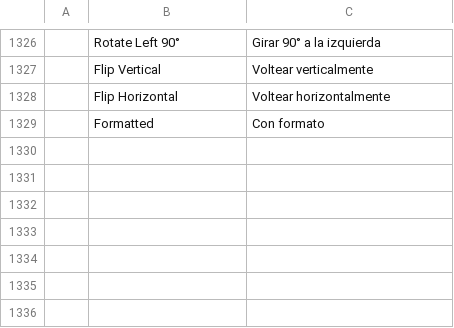
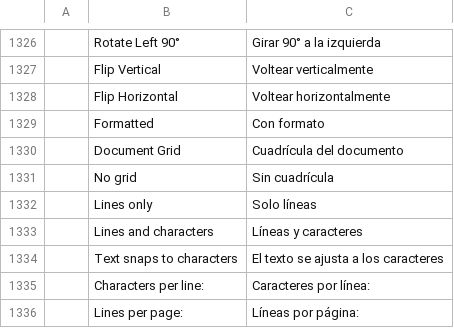
Before and after one commit to storytold/wordcraft, a TSV file: crates/ui-egui/src/i18n/es.tsv, drawn as a sheet; only a part is shown, gaps mark what is left out.

```diff
--- a/crates/ui-egui/src/i18n/es.tsv
+++ b/crates/ui-egui/src/i18n/es.tsv
@@ -1329 +1329,8 @@
 	Formatted	Con formato
+	Document Grid	Cuadrícula del documento
+	No grid	Sin cuadrícula
+	Lines only	Solo líneas
+	Lines and characters	Líneas y caracteres
+	Text snaps to characters	El texto se ajusta a los caracteres
+	Characters per line:	Caracteres por línea:
+	Lines per page:	Líneas por página:
```
Also changed, not shown: crates/ui-egui/src/i18n/ja.tsv, crates/ui-egui/src/i18n/pt-br.tsv, 28 other files.
